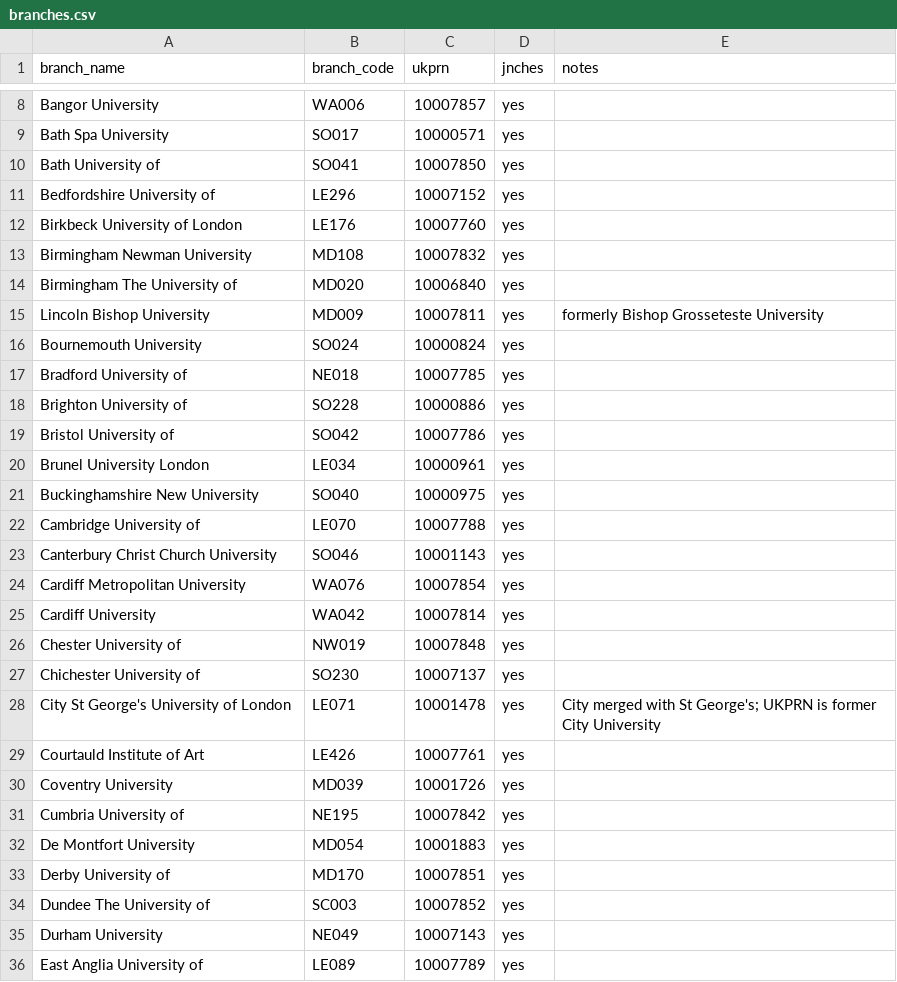
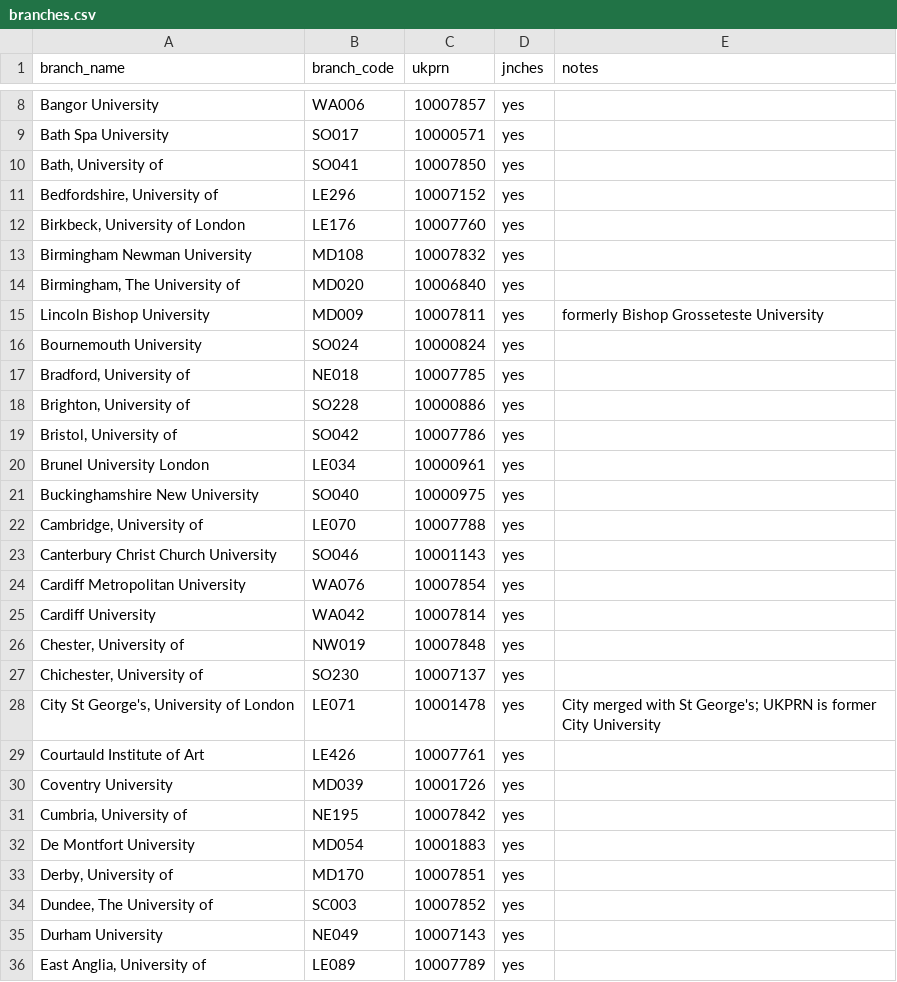
Before and after one commit to bparsia/ucu-lobbying, a CSV file: data/branches.csv, drawn as a sheet; only a part is shown, gaps mark what is left out; the diff covers the shown part only.

```diff
--- a/data/branches.csv
+++ b/data/branches.csv
@@ -9,15 +9,15 @@ Bangor University,WA006,10007857,yes,
 Bath Spa University,SO017,10000571,yes,
-Bath University of,SO041,10007850,yes,
-Bedfordshire University of,LE296,10007152,yes,
-Birkbeck University of London,LE176,10007760,yes,
+"Bath, University of",SO041,10007850,yes,
+"Bedfordshire, University of",LE296,10007152,yes,
+"Birkbeck, University of London",LE176,10007760,yes,
 Birmingham Newman University,MD108,10007832,yes,
-Birmingham The University of,MD020,10006840,yes,
+"Birmingham, The University of",MD020,10006840,yes,
 Lincoln Bishop University,MD009,10007811,yes,formerly Bishop Grosseteste University
 Bournemouth University,SO024,10000824,yes,
-Bradford University of,NE018,10007785,yes,
-Brighton University of,SO228,10000886,yes,
-Bristol University of,SO042,10007786,yes,
+"Bradford, University of",NE018,10007785,yes,
+"Brighton, University of",SO228,10000886,yes,
+"Bristol, University of",SO042,10007786,yes,
 Brunel University London,LE034,10000961,yes,
 Buckinghamshire New University,SO040,10000975,yes,
-Cambridge University of,LE070,10007788,yes,
+"Cambridge, University of",LE070,10007788,yes,
 Canterbury Christ Church University,SO046,10001143,yes,
@@ -25,12 +25,12 @@ Cardiff Metropolitan University,WA076,10007854,yes,
 Cardiff University,WA042,10007814,yes,
-Chester University of,NW019,10007848,yes,
-Chichester University of,SO230,10007137,yes,
-City St George's University of London,LE071,10001478,yes,City merged with St George's; UKPRN is former City University
+"Chester, University of",NW019,10007848,yes,
+"Chichester, University of",SO230,10007137,yes,
+"City St George's, University of London",LE071,10001478,yes,City merged with St George's; UKPRN is former City University
 Courtauld Institute of Art,LE426,10007761,yes,
 Coventry University,MD039,10001726,yes,
-Cumbria University of,NE195,10007842,yes,
+"Cumbria, University of",NE195,10007842,yes,
 De Montfort University,MD054,10001883,yes,
-Derby University of,MD170,10007851,yes,
-Dundee The University of,SC003,10007852,yes,
+"Derby, University of",MD170,10007851,yes,
+"Dundee, The University of",SC003,10007852,yes,
 Durham University,NE049,10007143,yes,
-East Anglia University of,LE089,10007789,yes,
+"East Anglia, University of",LE089,10007789,yes,
```
Also changed, not shown: 54 edited cells elsewhere in this file, 1 other file.
